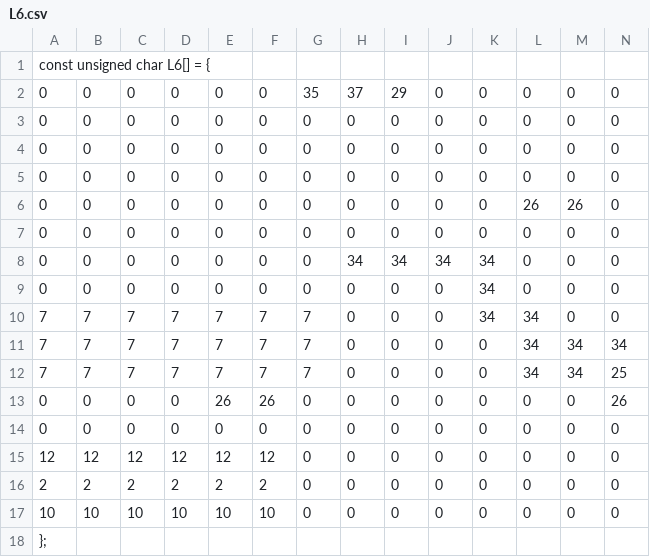
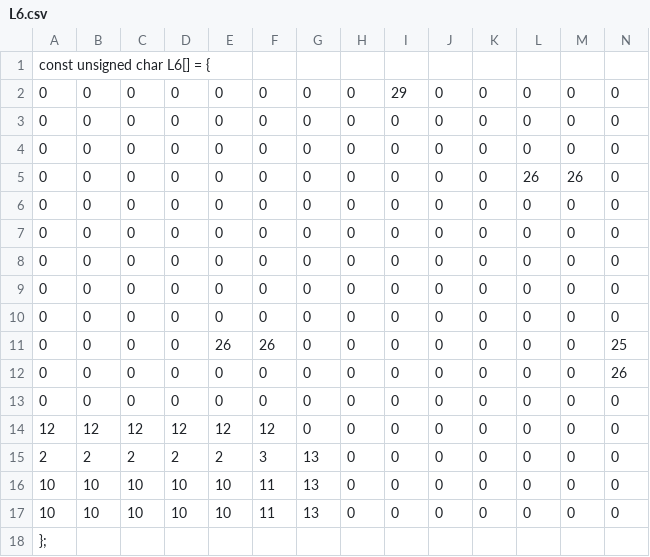
Before and after one commit to Thomas1746/PP, a CSV file: Levels/L6.csv, drawn as a sheet; only a part is shown; removed rows and columns are numbered as before the commit, all else as after; rows hold the shown columns only; the diff names each change by its address in the sheet, - before the commit and + after, or states it on an @@ line.

```diff
--- a/Levels/L6.csv
+++ b/Levels/L6.csv
-row 2: 0 | 0 | 0 | 0 | 0 | 0 | 35 | 37 | 29 | 0 | 0 | 0 | 0 | 0
-I2: 0
+I2: 29
-H7: 34
+H7: 0
-I7: 34
+I7: 0
-J7: 34
+J7: 0
-K7:K8: 34
+K7:K8: 0
-row 10: 7 | 7 | 7 | 7 | 7 | 7 | 7 | 0 | 0 | 0 | 34 | 34 | 0 | 0
-row 11: 7 | 7 | 7 | 7 | 7 | 7 | 7 | 0 | 0 | 0 | 0 | 34 | 34 | 34
-row 12: 7 | 7 | 7 | 7 | 7 | 7 | 7 | 0 | 0 | 0 | 0 | 34 | 34 | 25
+row 9: 0 | 0 | 0 | 0 | 0 | 0 | 0 | 0 | 0 | 0 | 0 | 0 | 0 | 0
+row 10: 0 | 0 | 0 | 0 | 0 | 0 | 0 | 0 | 0 | 0 | 0 | 0 | 0 | 0
+row 11: 0 | 0 | 0 | 0 | 26 | 26 | 0 | 0 | 0 | 0 | 0 | 0 | 0 | 25
-E12: 26
+E12: 0
-F12: 26
+F12: 0
-F15: 2
+F15: 3
-G15:G16: 0
+G15:G16: 13
-F16: 10
+F16: 11
+row 17: 10 | 10 | 10 | 10 | 10 | 11 | 13 | 0 | 0 | 0 | 0 | 0 | 0 | 0
```
Also changed, not shown: Levels/L5.csv, Levels/L7.csv, 3 other files.
